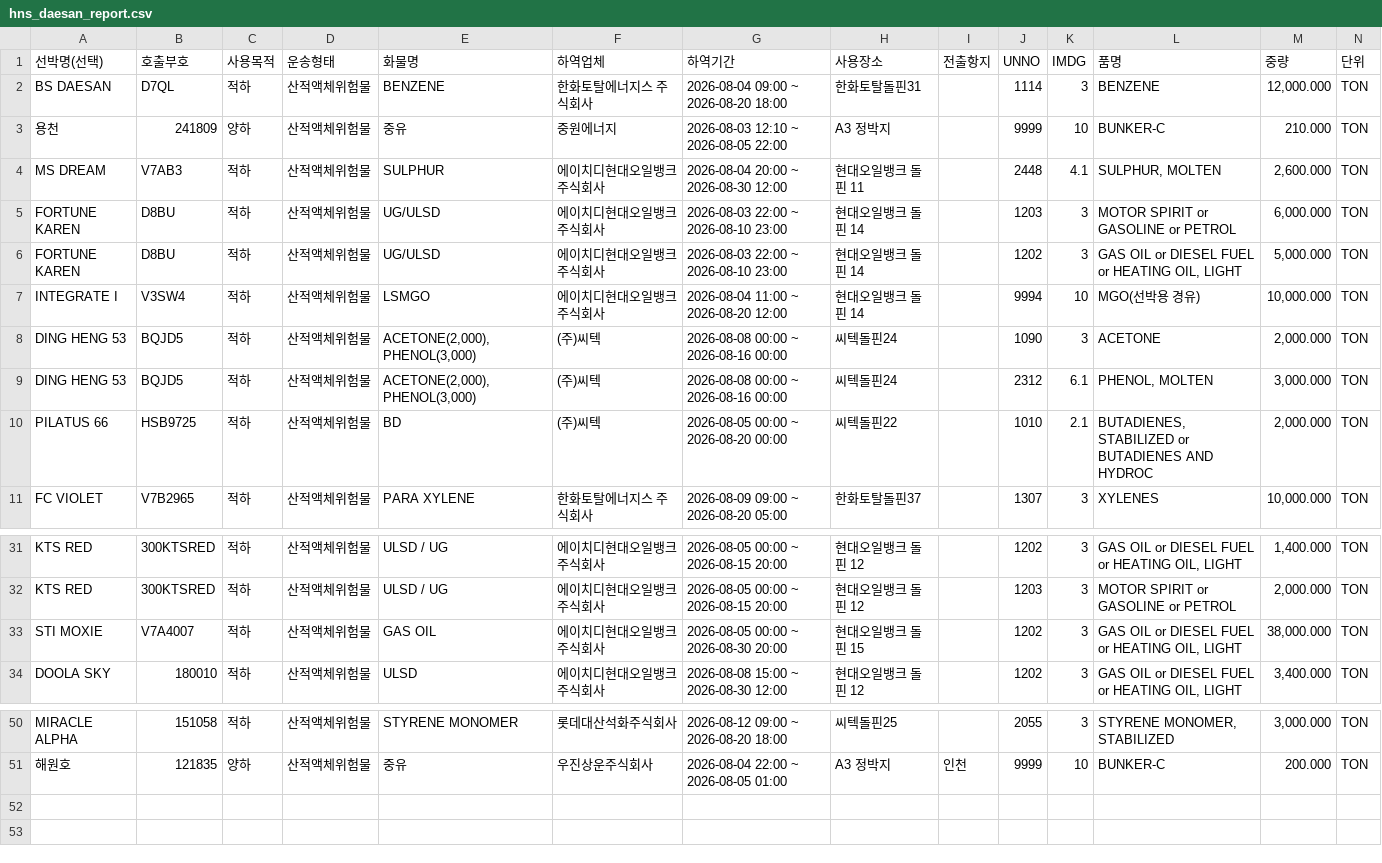
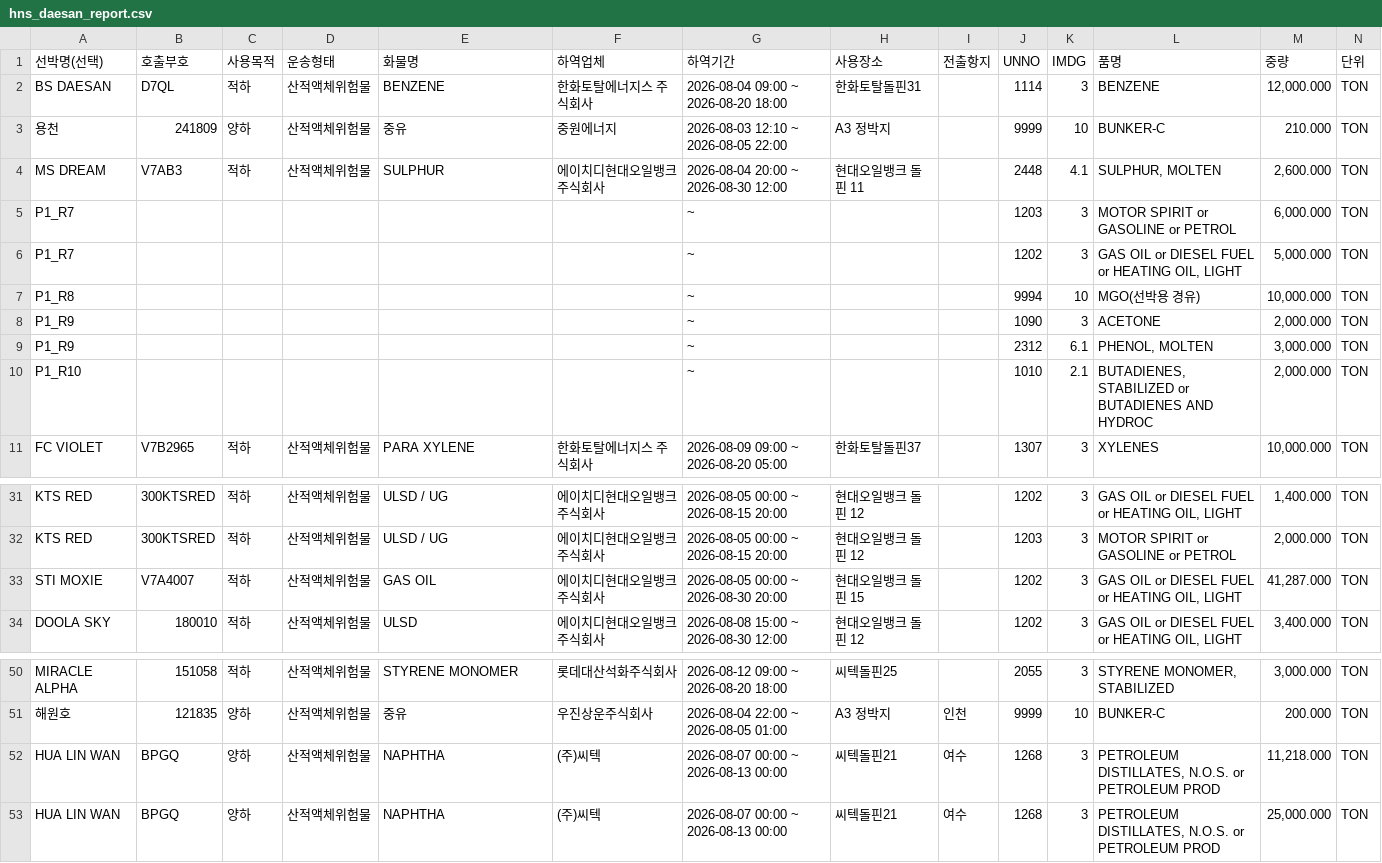
Before and after one commit to juyk1992/pt-hns, a CSV file: hns_daesan_report.csv, drawn as a sheet; only a part is shown, gaps mark what is left out.

```diff
--- a/hns_daesan_report.csv
+++ b/hns_daesan_report.csv
@@ -4,8 +4,8 @@ BS DAESAN,D7QL,적하,산적액체위험물,BENZENE,한화토탈에너지스 주
 MS DREAM,V7AB3,적하,산적액체위험물,SULPHUR,에이치디현대오일뱅크 주식회사,2026-08-04 20:00 ~ 2026-08-30 12:00,현대오일뱅크 돌핀 11,,2448,4.1,"SULPHUR, MOLTEN","2,600.000",TON
-FORTUNE KAREN,D8BU,적하,산적액체위험물,UG/ULSD,에이치디현대오일뱅크 주식회사,2026-08-03 22:00 ~ 2026-08-10 23:00,현대오일뱅크 돌핀 14,,1203,3,MOTOR SPIRIT or GASOLINE or PETROL,"6,000.000",TON
-FORTUNE KAREN,D8BU,적하,산적액체위험물,UG/ULSD,에이치디현대오일뱅크 주식회사,2026-08-03 22:00 ~ 2026-08-10 23:00,현대오일뱅크 돌핀 14,,1202,3,"GAS OIL or DIESEL FUEL or HEATING OIL, LIGHT","5,000.000",TON
-INTEGRATE I,V3SW4,적하,산적액체위험물,LSMGO,에이치디현대오일뱅크 주식회사,2026-08-04 11:00 ~ 2026-08-20 12:00,현대오일뱅크 돌핀 14,,9994,10,MGO(선박용 경유),"10,000.000",TON
-DING HENG 53,BQJD5,적하,산적액체위험물,"ACETONE(2,000),PHENOL(3,000)",(주)씨텍,2026-08-08 00:00 ~ 2026-08-16 00:00,씨텍돌핀24,,1090,3,ACETONE,"2,000.000",TON
-DING HENG 53,BQJD5,적하,산적액체위험물,"ACETONE(2,000),PHENOL(3,000)",(주)씨텍,2026-08-08 00:00 ~ 2026-08-16 00:00,씨텍돌핀24,,2312,6.1,"PHENOL, MOLTEN","3,000.000",TON
-PILATUS 66,HSB9725,적하,산적액체위험물,BD,(주)씨텍,2026-08-05 00:00 ~ 2026-08-20 00:00,씨텍돌핀22,,1010,2.1,"BUTADIENES, STABILIZED or BUTADIENES AND HYDROC","2,000.000",TON
+P1_R7,,,,,, ~ ,,,1203,3,MOTOR SPIRIT or GASOLINE or PETROL,"6,000.000",TON
+P1_R7,,,,,, ~ ,,,1202,3,"GAS OIL or DIESEL FUEL or HEATING OIL, LIGHT","5,000.000",TON
+P1_R8,,,,,, ~ ,,,9994,10,MGO(선박용 경유),"10,000.000",TON
+P1_R9,,,,,, ~ ,,,1090,3,ACETONE,"2,000.000",TON
+P1_R9,,,,,, ~ ,,,2312,6.1,"PHENOL, MOLTEN","3,000.000",TON
+P1_R10,,,,,, ~ ,,,1010,2.1,"BUTADIENES, STABILIZED or BUTADIENES AND HYDROC","2,000.000",TON
 FC VIOLET,V7B2965,적하,산적액체위험물,PARA XYLENE,한화토탈에너지스 주식회사,2026-08-09 09:00 ~ 2026-08-20 05:00,한화토탈돌핀37,,1307,3,XYLENES,"10,000.000",TON
@@ -32,3 +32,3 @@ KTS RED,300KTSRED,적하,산적액체위험물,ULSD / UG,에이치디현대오
 KTS RED,300KTSRED,적하,산적액체위험물,ULSD / UG,에이치디현대오일뱅크 주식회사,2026-08-05 00:00 ~ 2026-08-15 20:00,현대오일뱅크 돌핀 12,,1203,3,MOTOR SPIRIT or GASOLINE or PETROL,"2,000.000",TON
-STI MOXIE,V7A4007,적하,산적액체위험물,GAS OIL,에이치디현대오일뱅크 주식회사,2026-08-05 00:00 ~ 2026-08-30 20:00,현대오일뱅크 돌핀 15,,1202,3,"GAS OIL or DIESEL FUEL or HEATING OIL, LIGHT","38,000.000",TON
+STI MOXIE,V7A4007,적하,산적액체위험물,GAS OIL,에이치디현대오일뱅크 주식회사,2026-08-05 00:00 ~ 2026-08-30 20:00,현대오일뱅크 돌핀 15,,1202,3,"GAS OIL or DIESEL FUEL or HEATING OIL, LIGHT","41,287.000",TON
 DOOLA SKY,180010,적하,산적액체위험물,ULSD,에이치디현대오일뱅크 주식회사,2026-08-08 15:00 ~ 2026-08-30 12:00,현대오일뱅크 돌핀 12,,1202,3,"GAS OIL or DIESEL FUEL or HEATING OIL, LIGHT","3,400.000",TON
@@ -51 +51,3 @@ MIRACLE ALPHA,151058,적하,산적액체위험물,STYRENE MONOMER,롯데대산
 해원호,121835,양하,산적액체위험물,중유,우진상운주식회사,2026-08-04 22:00 ~ 2026-08-05 01:00,A3 정박지,인천,9999,10,BUNKER-C,200.000,TON
+HUA LIN WAN,BPGQ,양하,산적액체위험물,NAPHTHA,(주)씨텍,2026-08-07 00:00 ~ 2026-08-13 00:00,씨텍돌핀21,여수,1268,3,"PETROLEUM DISTILLATES, N.O.S. or PETROLEUM PROD","11,218.000",TON
+HUA LIN WAN,BPGQ,양하,산적액체위험물,NAPHTHA,(주)씨텍,2026-08-07 00:00 ~ 2026-08-13 00:00,씨텍돌핀21,여수,1268,3,"PETROLEUM DISTILLATES, N.O.S. or PETROLEUM PROD","25,000.000",TON
```
